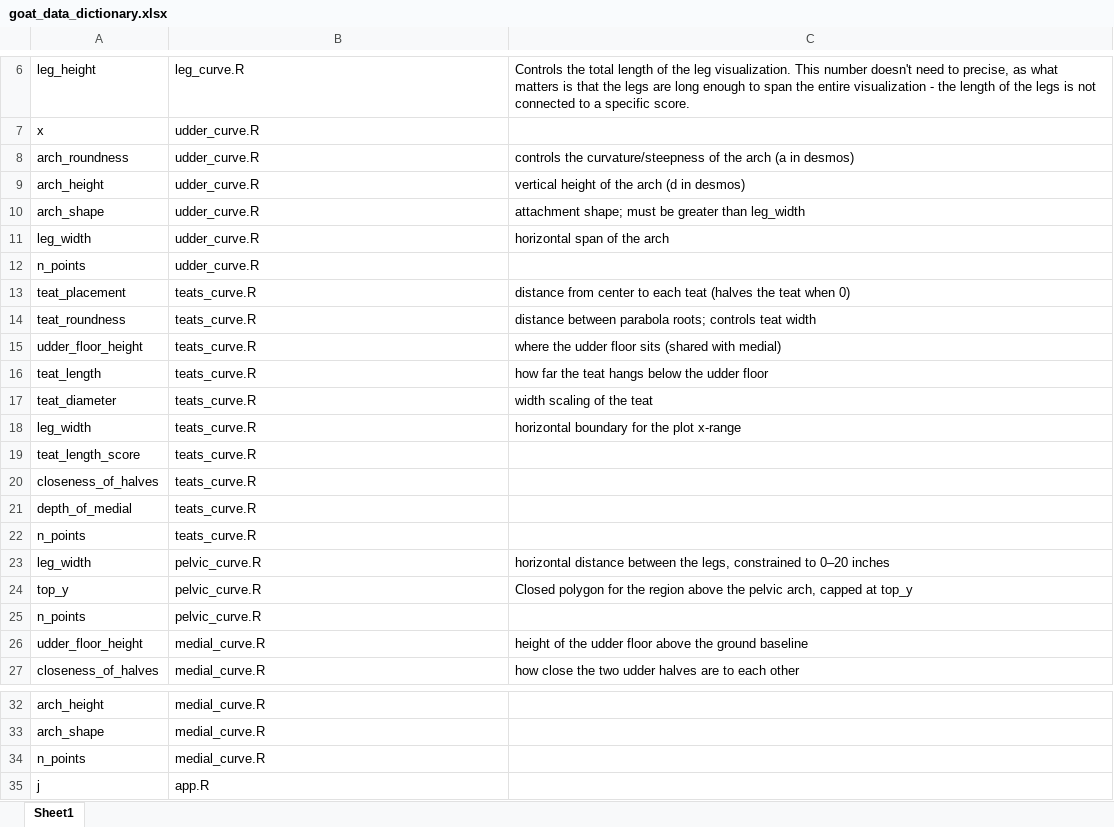
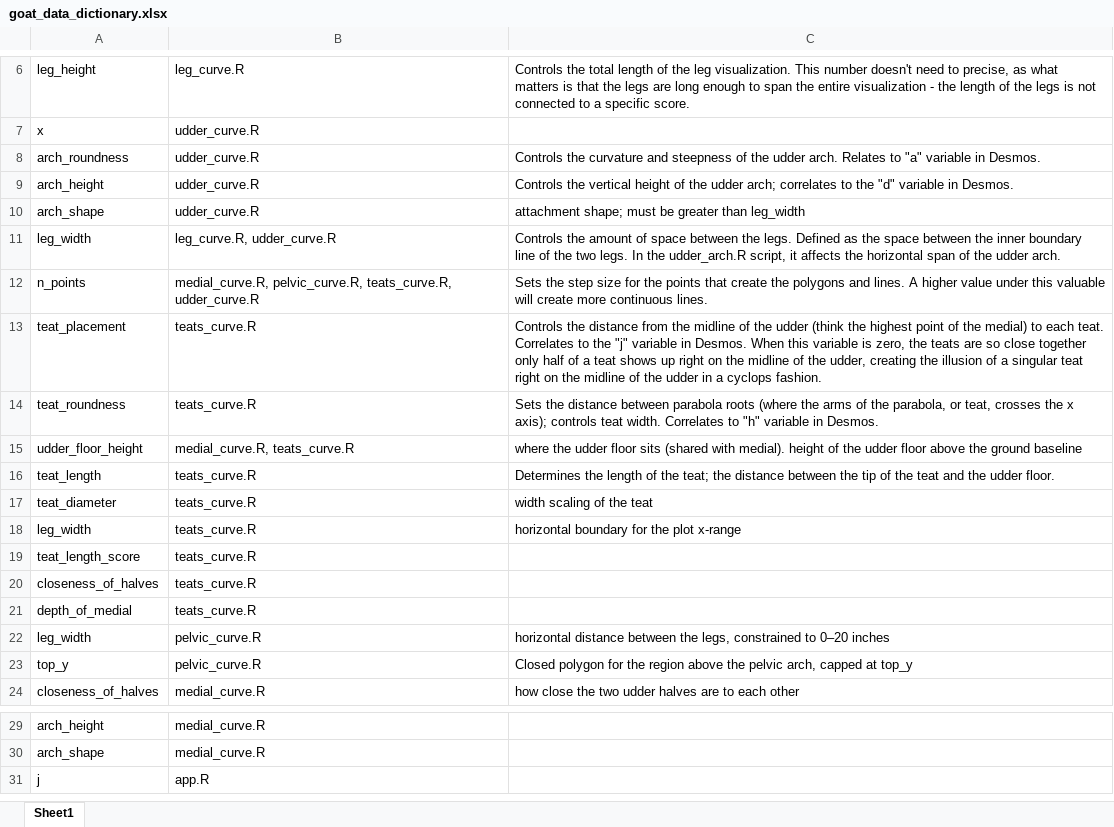
Before and after one commit to datalab-dev/2026_startup_goats, an Excel workbook: docs/goat_data_dictionary.xlsx, sheet Sheet1, drawn as a sheet; only a part is shown, gaps mark what is left out; values as stored, in another font and other column widths than the file's, no borders; the diff names each change by its address in the sheet, - before the commit and + after, or states it on an @@ line.

Commit message:
update data dictionary

```diff
--- a/docs/goat_data_dictionary.xlsx (sheet Sheet1)
+++ b/docs/goat_data_dictionary.xlsx (sheet Sheet1)
-C8: controls the curvature/steepness of the arch (a in desmos)
+C8: Controls the curvature and steepness of the udder arch. Relates to "a" variable in Desmos.
-C9: vertical height of the arch (d in desmos)
+C9: Controls the vertical height of the udder arch; correlates to the "d" variable in Desmos.
-B11: udder_curve.R
+B11: leg_curve.R, udder_curve.R
-C11: horizontal span of the arch
+C11: Controls the amount of space between the legs. Defined as the space between the inner boundary line of the two legs. In the udder_arch.R script, it affects the horizontal span of the udder arch.
-B12: udder_curve.R
+B12: medial_curve.R, pelvic_curve.R, teats_curve.R, udder_curve.R
-C12: (empty)
+C12: Sets the step size for the points that create the polygons and lines. A higher value under this valuable will create more continuous lines.
-C13: distance from center to each teat (halves the teat when 0)
+C13: Controls the distance from the midline of the udder (think the highest point of the medial) to each teat. Correlates to the "j" variable in Desmos. When this variable is zero, the teats are so close together only half of a teat shows up right on the midline of the udder, creating the illusion of a singular teat right on the midline of the udder in a cyclops fashion.
-C14: distance between parabola roots; controls teat width
+C14: Sets the distance between parabola roots (where the arms of the parabola, or teat, crosses the x axis); controls teat width. Correlates to "h" variable in Desmos.
-B15: teats_curve.R
+B15: medial_curve.R, teats_curve.R
-C15: …(shared with medial)
+C15: …(shared with medial). height of the udder floor above the ground baseline
-C16: how far the teat hangs below the udder floor
+C16: Determines the length of the teat; the distance between the tip of the teat and the udder floor.
-row 22: n_points | teats_curve.R
-row 25: n_points | pelvic_curve.R
-row 26: udder_floor_height | medial_curve.R | height of the udder floor above the ground baseline
-row 34: n_points | medial_curve.R
```
